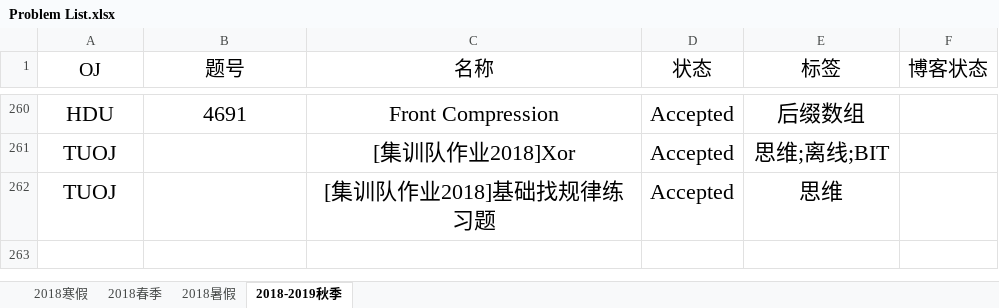
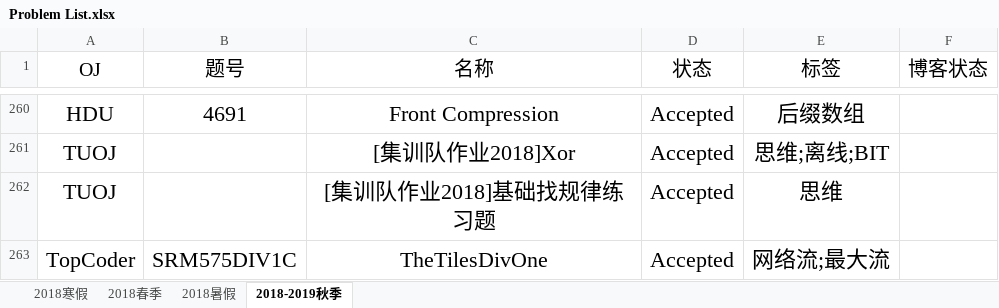
Before and after one commit to IcePrincess-1968/Programmes, an Excel workbook: Problem List.xlsx, sheet 2018-2019秋季, drawn as a sheet; only a part is shown, gaps mark what is left out; values as stored, in another font and other column widths than the file's, no borders; the diff names each change by its address in the sheet, - before the commit and + after, or states it on an @@ line.

```diff
--- a/Problem List.xlsx (sheet 2018-2019秋季)
+++ b/Problem List.xlsx (sheet 2018-2019秋季)
+row 263: TopCoder | SRM575DIV1C | TheTilesDivOne | Accepted | 网络流;最大流
```
Also changed, not shown: 1 other file.
